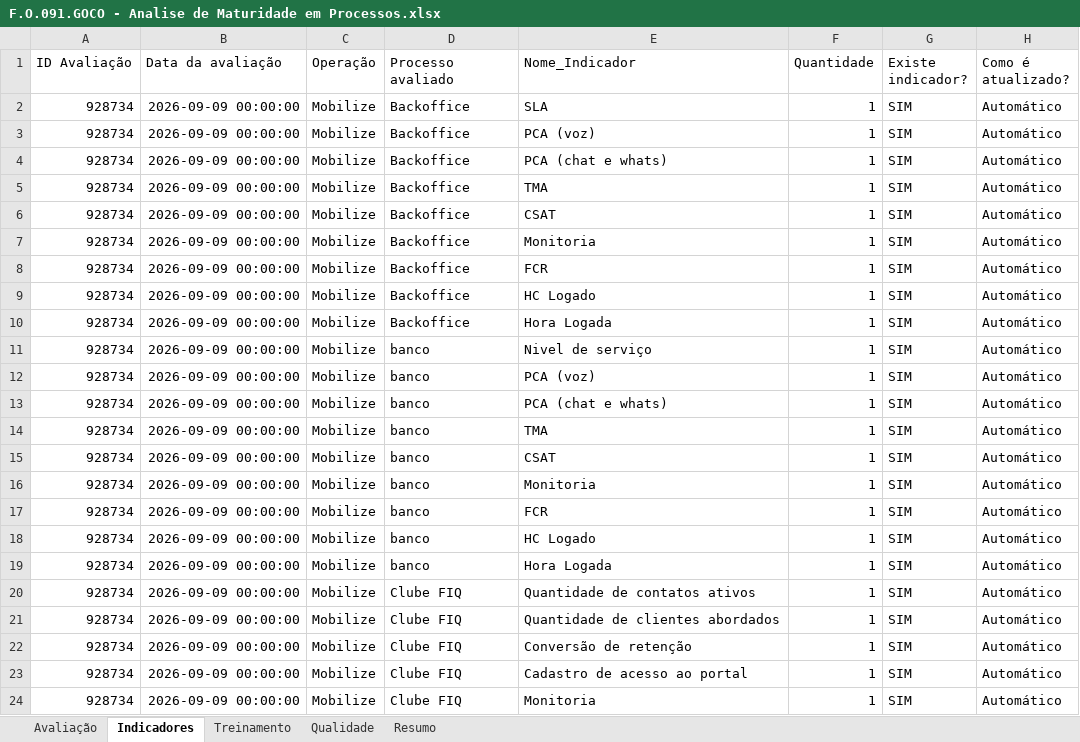
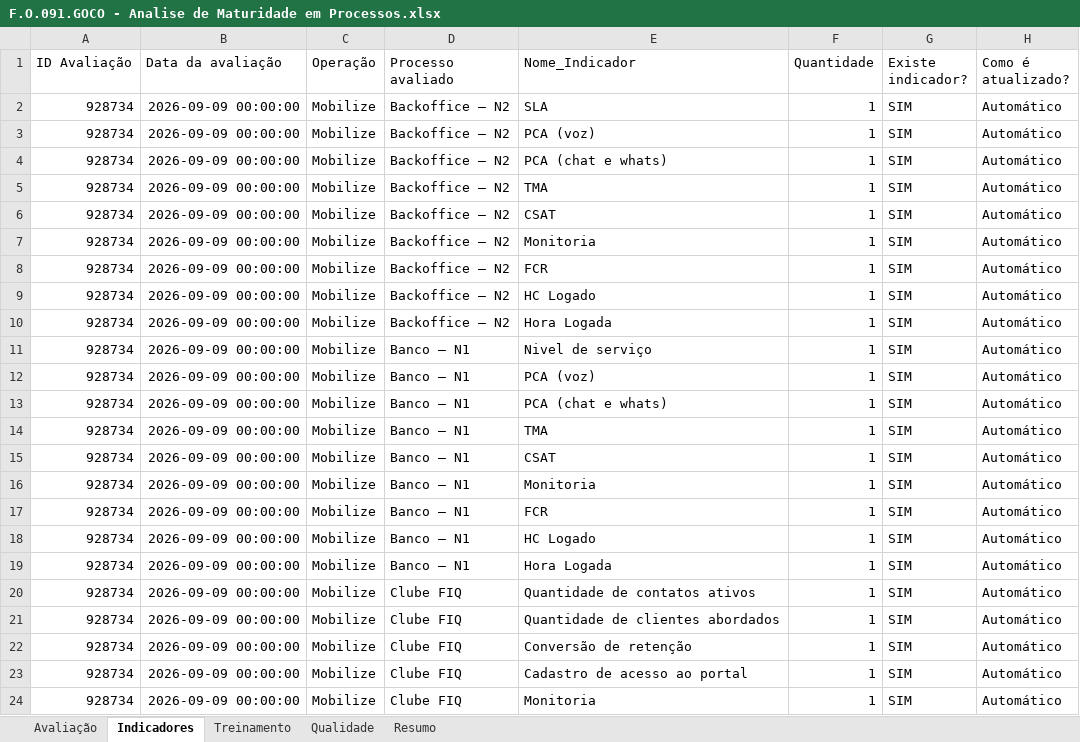
Before and after one commit to imlumachado/maturidade-dashboard, an Excel workbook: formulario/F.O.091.GOCO - Analise de Maturidade em Processos.xlsx, sheet Indicadores, drawn as a sheet; only a part is shown; values as stored, in another font and other column widths than the file's, no borders; the diff covers the shown part only; the diff names each change by its address in the sheet, - before the commit and + after, or states it on an @@ line.

```diff
--- a/formulario/F.O.091.GOCO - Analise de Maturidade em Processos.xlsx (sheet Indicadores)
+++ b/formulario/F.O.091.GOCO - Analise de Maturidade em Processos.xlsx (sheet Indicadores)
-D2:D10 (Processo avaliado): Backoffice
+D2:D10 (Processo avaliado): Backoffice — N2
-D11:D19 (Processo avaliado): banco
+D11:D19 (Processo avaliado): Banco — N1
```
Also changed, not shown: 9 edited cells elsewhere in this sheet, sheet Avaliação, sheet Qualidade, sheet Treinamento, sheet Resumo, formulario/F.O.091.GOCO Analise de Maturidade em Processos.xlsx, 8 other files.
